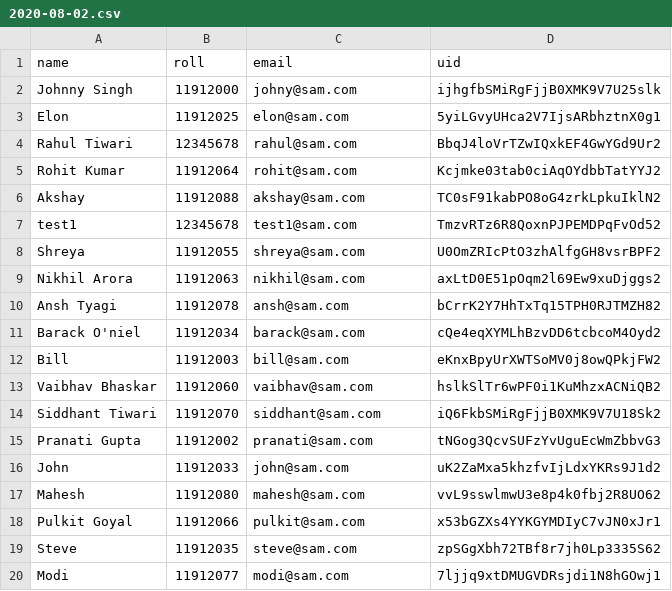
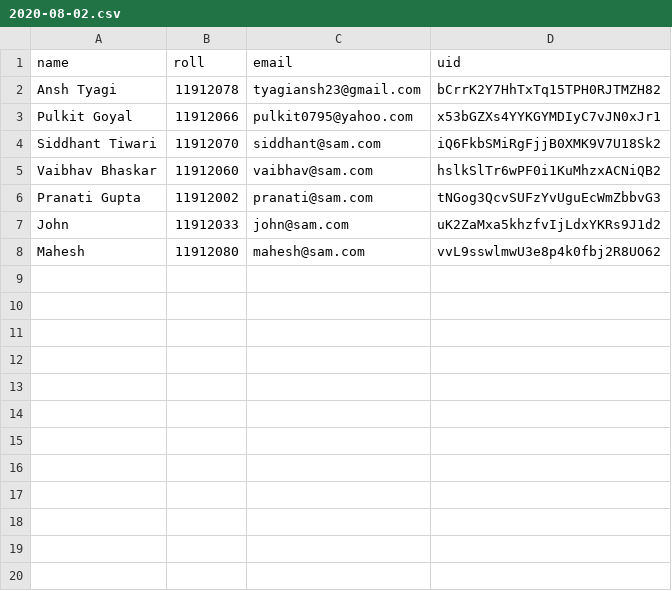
Before and after one commit to siddhantiiits/SIH2020_IC474_IIITTechnocrats_GitRepository_MLRIT, a CSV file: SAM_Model/datewise_absent/2020-08-02.csv, drawn as a sheet; only a part is shown; the diff covers the shown part only.

```diff
--- a/SAM_Model/datewise_absent/2020-08-02.csv
+++ b/SAM_Model/datewise_absent/2020-08-02.csv
@@ -1,15 +1,6 @@
 name,roll,email,uid
-Johnny Singh,11912000,johny@sam.com,ijhgfbSMiRgFjjB0XMK9V7U25slk
-Elon,11912025,elon@sam.com,5yiLGvyUHca2V7IjsARbhztnX0g1
-Rahul Tiwari,12345678,rahul@sam.com,BbqJ4loVrTZwIQxkEF4GwYGd9Ur2
-Rohit Kumar,11912064,rohit@sam.com,Kcjmke03tab0ciAqOYdbbTatYYJ2
-Akshay,11912088,akshay@sam.com,TC0sF91kabPO8oG4zrkLpkuIklN2
-test1,12345678,test1@sam.com,TmzvRTz6R8QoxnPJPEMDPqFvOd52
-Shreya,11912055,shreya@sam.com,U0OmZRIcPtO3zhAlfgGH8vsrBPF2
-Nikhil Arora,11912063,nikhil@sam.com,axLtD0E51pOqm2l69Ew9xuDjggs2
-Ansh Tyagi,11912078,ansh@sam.com,bCrrK2Y7HhTxTq15TPH0RJTMZH82
-Barack O'niel,11912034,barack@sam.com,cQe4eqXYMLhBzvDD6tcbcoM4Oyd2
-Bill,11912003,bill@sam.com,eKnxBpyUrXWTSoMV0j8owQPkjFW2
+Ansh Tyagi,11912078,tyagiansh23@gmail.com,bCrrK2Y7HhTxTq15TPH0RJTMZH82
+Pulkit Goyal,11912066,pulkit0795@yahoo.com,x53bGZXs4YYKGYMDIyC7vJN0xJr1
+Siddhant Tiwari,11912070,siddhant@sam.com,iQ6FkbSMiRgFjjB0XMK9V7U18Sk2
 Vaibhav Bhaskar,11912060,vaibhav@sam.com,hslkSlTr6wPF0i1KuMhzxACNiQB2
-Siddhant Tiwari,11912070,siddhant@sam.com,iQ6FkbSMiRgFjjB0XMK9V7U18Sk2
 Pranati Gupta,11912002,pranati@sam.com,tNGog3QcvSUFzYvUguEcWmZbbvG3
@@ -17,4 +8 @@ John,11912033,john@sam.com,uK2ZaMxa5khzfvIjLdxYKRs9J1d2
 Mahesh,11912080,mahesh@sam.com,vvL9sswlmwU3e8p4k0fbj2R8UO62
-Pulkit Goyal,11912066,pulkit@sam.com,x53bGZXs4YYKGYMDIyC7vJN0xJr1
-Steve,11912035,steve@sam.com,zpSGgXbh72TBf8r7jh0Lp3335S62
-Modi,11912077,modi@sam.com,7ljjq9xtDMUGVDRsjdi1N8hGOwj1
```
Also changed, not shown: 17 removed rows elsewhere in this file, SAM_Model/rolldb_sem.csv, 3 other files.
